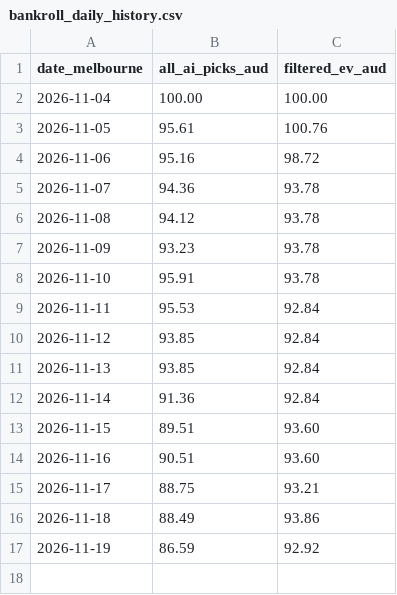
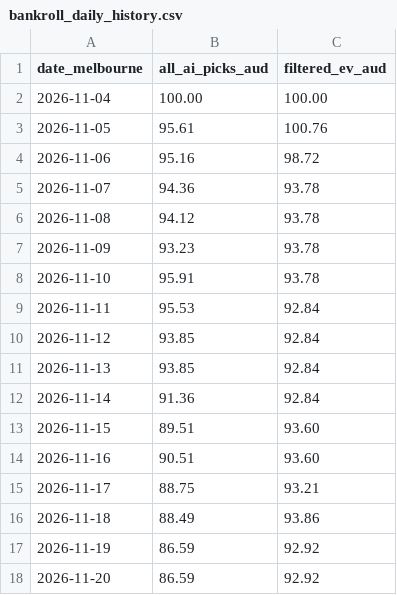
Before and after one commit to kensu-kimsu/nbamoneyprinter, a CSV file: research/prediction_results/bankroll_daily_history.csv, drawn as a sheet; the diff names each change by its address in the sheet, - before the commit and + after, or states it on an @@ line.

```diff
--- a/research/prediction_results/bankroll_daily_history.csv
+++ b/research/prediction_results/bankroll_daily_history.csv
+row 18: 2026-11-20 | 86.59 | 92.92
```
Also changed, not shown: 2 other files.
